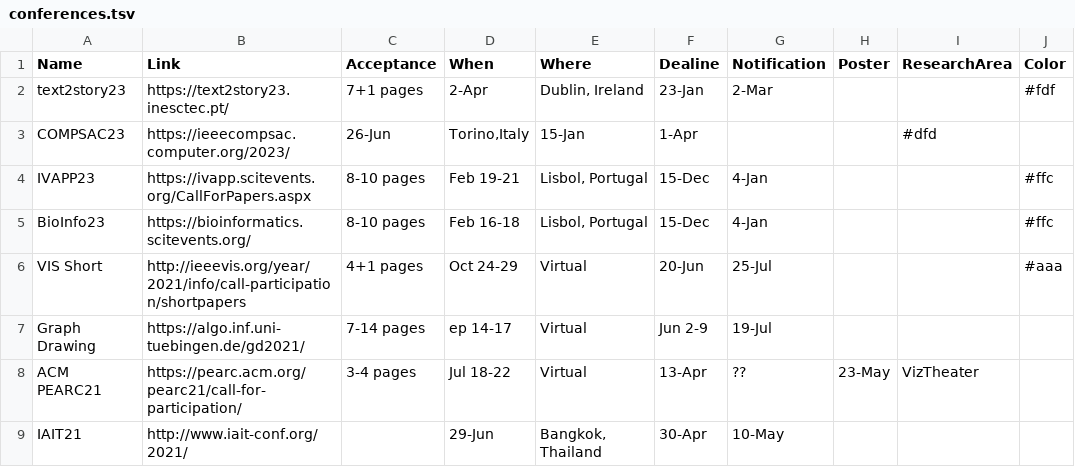
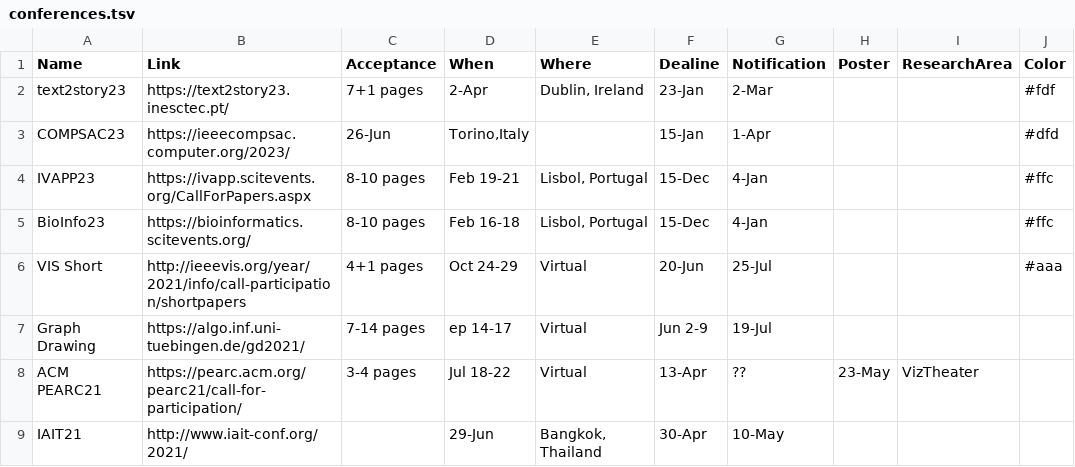
Before and after one commit to iDataVisualizationLab/idatavisualizationlab.github.io, a TSV file: data/conferences.tsv, drawn as a sheet; only a part is shown.

Commit message:
Update conferences.tsv

```diff
--- a/data/conferences.tsv
+++ b/data/conferences.tsv
@@ -2,3 +2,3 @@ Name	Link	Acceptance	When	Where	Dealine	Notification	Poster	ResearchArea	Color
 text2story23	https://text2story23.inesctec.pt/	7+1 pages	2-Apr	"Dublin, Ireland"	23-Jan	2-Mar			#fdf
-COMPSAC23	https://ieeecompsac.computer.org/2023/	26-Jun	"Torino,Italy"	15-Jan	1-Apr			#dfd
+COMPSAC23	https://ieeecompsac.computer.org/2023/	26-Jun	"Torino,Italy"		15-Jan	1-Apr			#dfd
 IVAPP23	https://ivapp.scitevents.org/CallForPapers.aspx	8-10 pages	Feb 19-21	"Lisbol, Portugal"	15-Dec	4-Jan			#ffc
```
